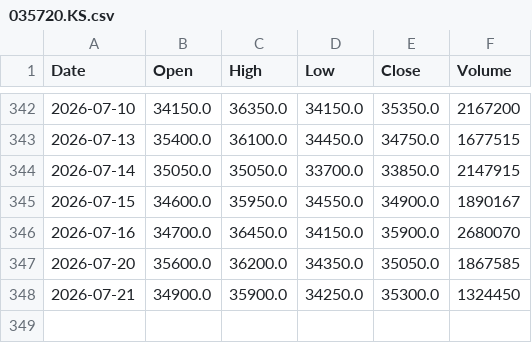
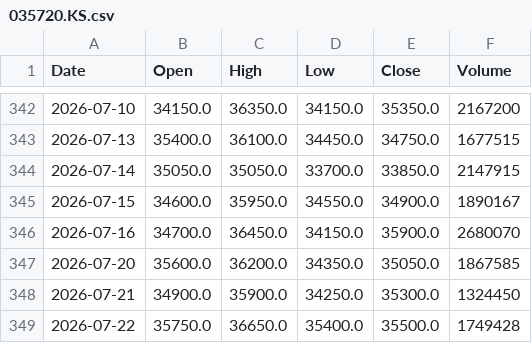
Before and after one commit to amars78/findata, a CSV file: data/035720.KS.csv, drawn as a sheet; only a part is shown, gaps mark what is left out; the diff names each change by its address in the sheet, - before the commit and + after, or states it on an @@ line.

```diff
--- a/data/035720.KS.csv
+++ b/data/035720.KS.csv
+row 349: 2026-07-22 | 35750.0 | 36650.0 | 35400.0 | 35500.0 | 1749428
```
Also changed, not shown: data/005930.KS.csv, data/AAPL.csv, 4 other files.
